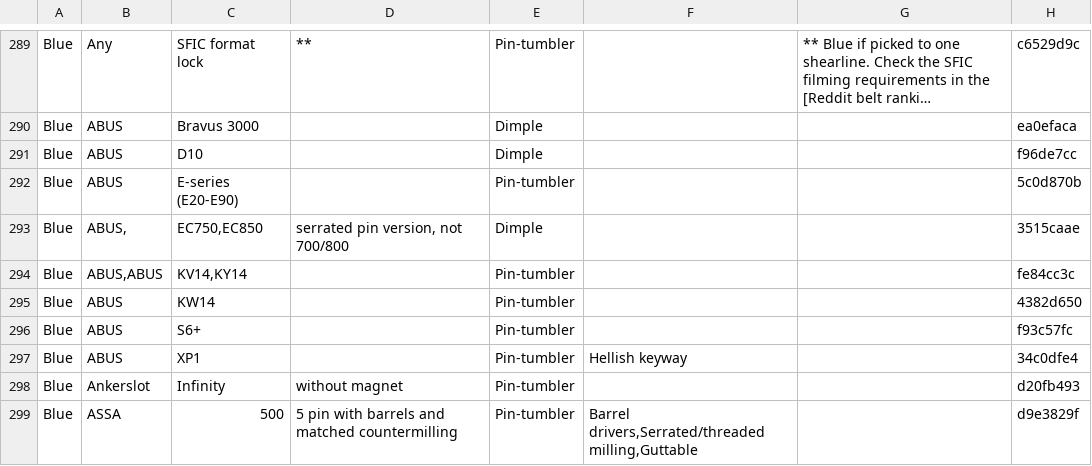
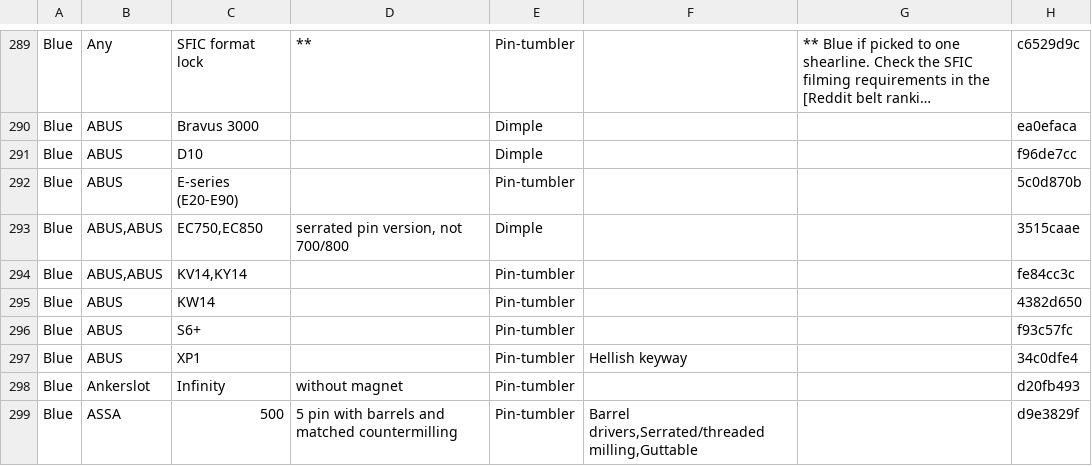
Before and after one commit to Lockpickers-United/lpu-belt-explorer, a CSV file: data.csv, drawn as a sheet; only a part is shown, gaps mark what is left out; long unchanged cells end in ….

```diff
--- a/data.csv
+++ b/data.csv
@@ -292,3 +292,3 @@ Blue,ABUS,D10,,Dimple,,,f96de7cc
 Blue,ABUS,"E-series (E20-E90)",,Pin-tumbler,,,5c0d870b
-Blue,"ABUS,","EC750,EC850","serrated pin version, not 700/800",Dimple,,,3515caae
+Blue,"ABUS,ABUS","EC750,EC850","serrated pin version, not 700/800",Dimple,,,3515caae
 Blue,"ABUS,ABUS","KV14,KY14",,Pin-tumbler,,,fe84cc3c
```
Also changed, not shown: columnView.csv, media.csv, 7 other files.
